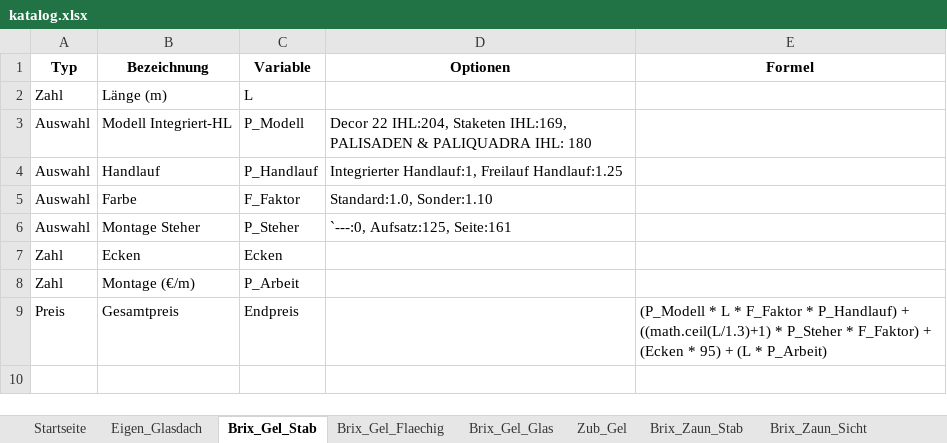
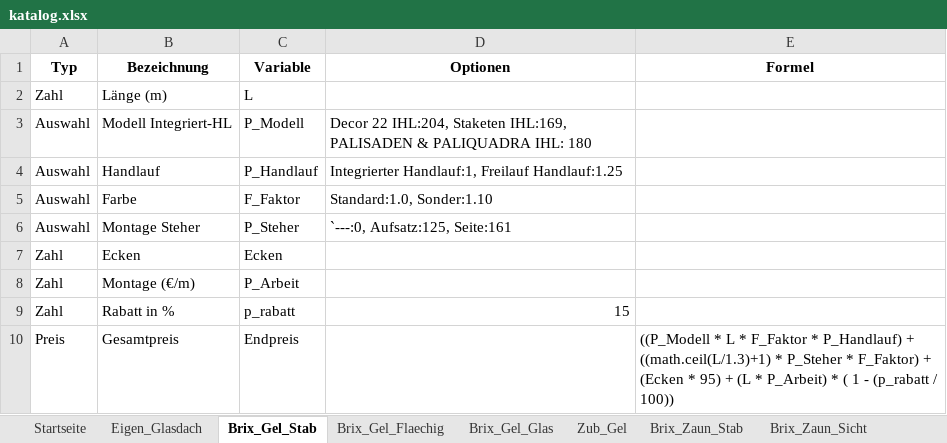
Before and after one commit to meingassnermatthias-eng/BrixKalkGel-nder, an Excel workbook: katalog.xlsx, sheet Brix_Gel_Stab, drawn as a sheet; values as stored, in another font and other column widths than the file's, no borders; addresses are those after the commit; the diff names each change by its address in the sheet, - before the commit and + after, or states it on an @@ line.

Commit message:
Add files via upload

```diff
--- a/katalog.xlsx (sheet Brix_Gel_Stab)
+++ b/katalog.xlsx (sheet Brix_Gel_Stab)
+row 9: Zahl | Rabatt in % | p_rabatt | 15
-E10 (Formel): (P_Modell * L * F_Faktor * P_Handlauf) + ((math.ceil(L/1.3)+1) * P_Steher * F_Faktor) + (Ecken * 95) + (L * P_Arbeit)
+E10 (Formel): ((P_Modell * L * F_Faktor * P_Handlauf) + ((math.ceil(L/1.3)+1) * P_Steher * F_Faktor) + (Ecken * 95) + (L * P_Arbeit) * ( 1 - (p_rabatt / 100))
```
